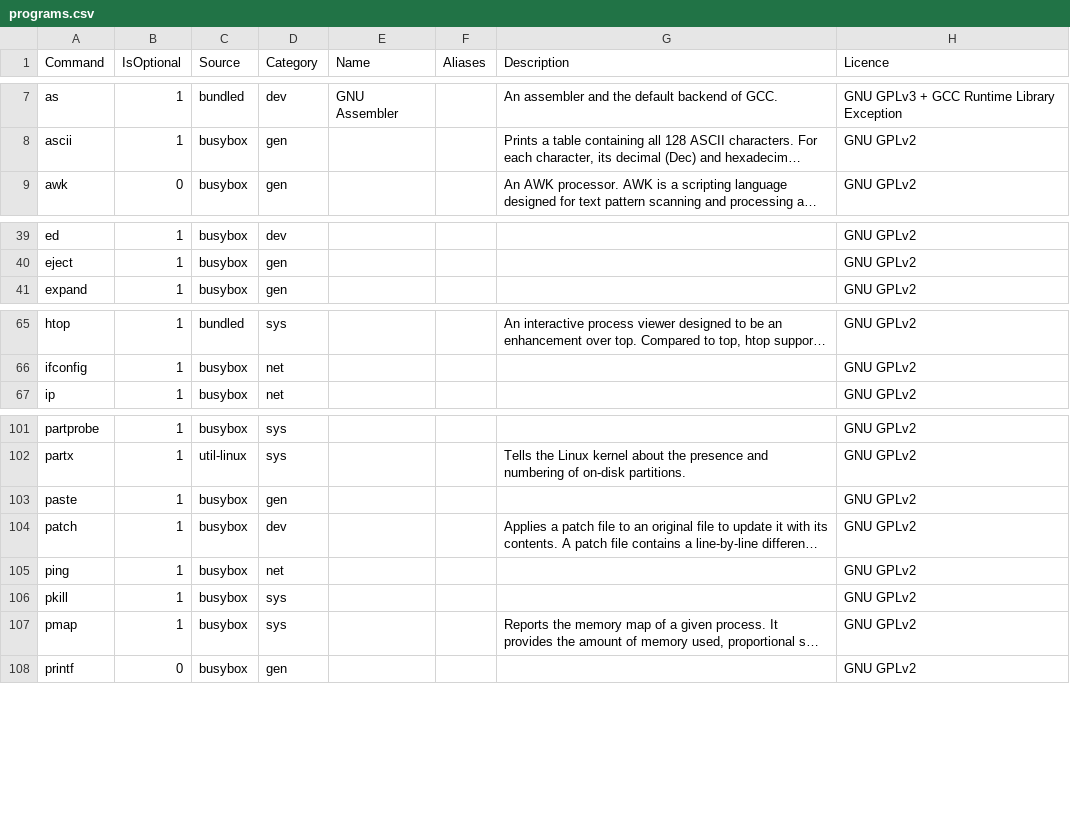
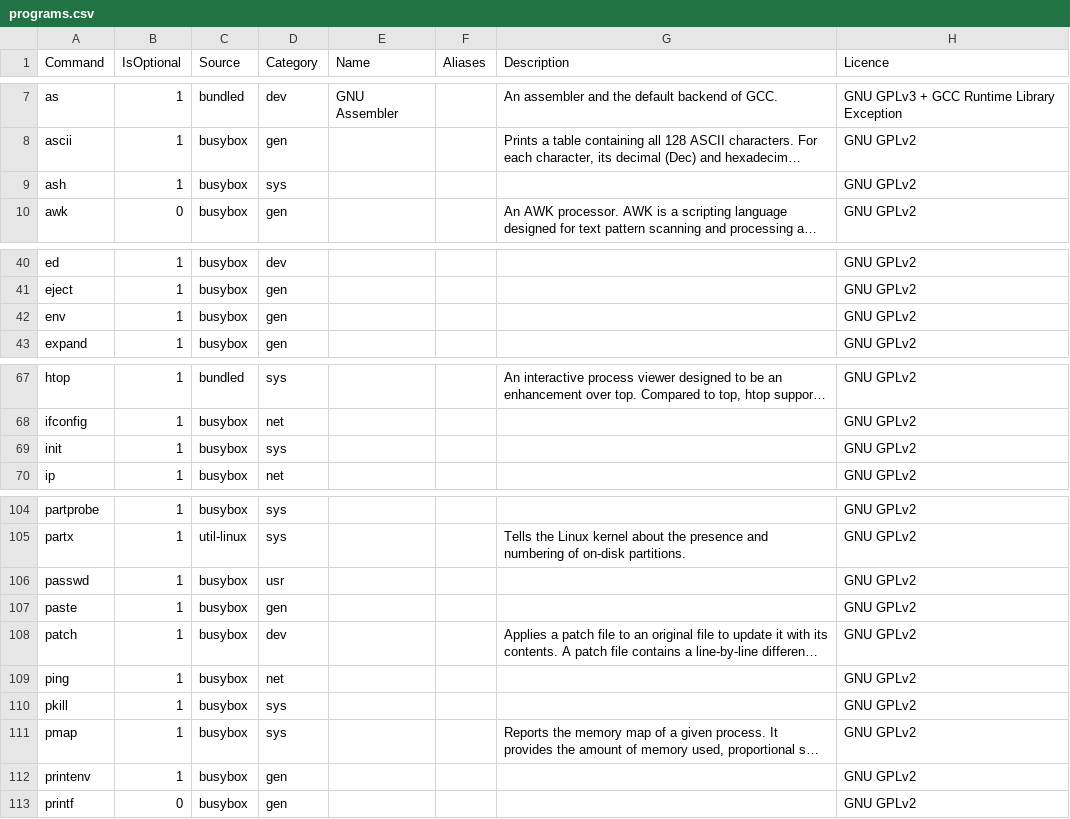
Before and after one commit to SharktasticA/shorkhelp, a CSV file: programs.csv, drawn as a sheet; only a part is shown, gaps mark what is left out; long unchanged cells end in …; the diff covers the shown part only; the diff names each change by its address in the sheet, - before the commit and + after, or states it on an @@ line.

Commit message:
Update programs.csv

```diff
--- a/programs.csv
+++ b/programs.csv
+row 9: ash | 1 | busybox | sys |  |  |  | GNU GPLv2
+row 42: env | 1 | busybox | gen |  |  |  | GNU GPLv2
+row 69: init | 1 | busybox | sys |  |  |  | GNU GPLv2
+row 106: passwd | 1 | busybox | usr |  |  |  | GNU GPLv2
+row 112: printenv | 1 | busybox | gen |  |  |  | GNU GPLv2
```
Also changed, not shown: 2 added rows elsewhere in this file.
